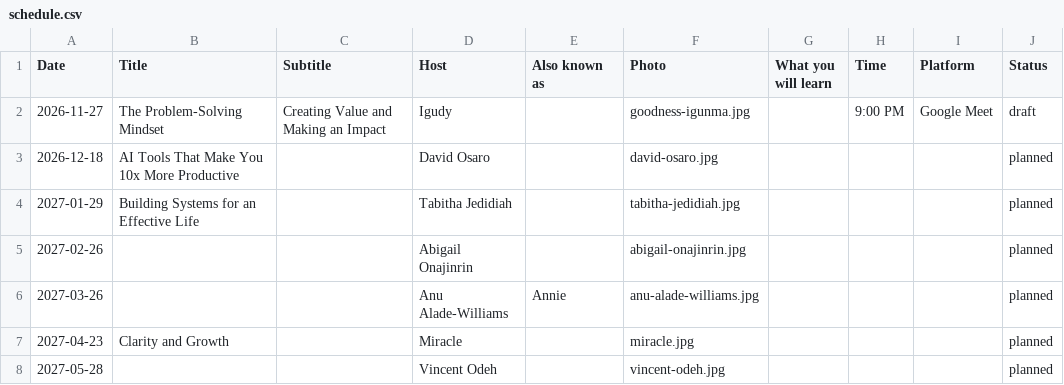
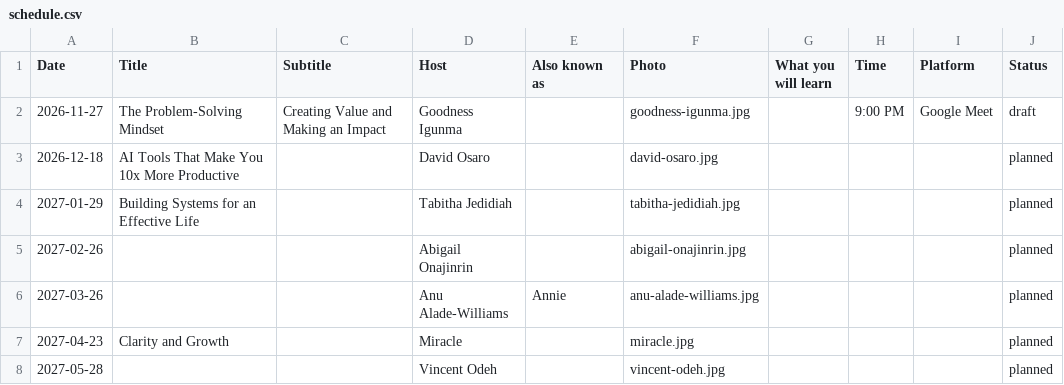
Before and after one commit to Igudy-Solutions/wcn-civic-campaign, a CSV file: Masterclass/schedule.csv, drawn as a sheet.

```diff
--- a/Masterclass/schedule.csv
+++ b/Masterclass/schedule.csv
@@ -1,3 +1,3 @@
 Date,Title,Subtitle,Host,Also known as,Photo,What you will learn,Time,Platform,Status
-2026-11-27,The Problem-Solving Mindset,Creating Value and Making an Impact,Igudy,,goodness-igunma.jpg,,9:00 PM,Google Meet,draft
+2026-11-27,The Problem-Solving Mindset,Creating Value and Making an Impact,Goodness Igunma,,goodness-igunma.jpg,,9:00 PM,Google Meet,draft
 2026-12-18,AI Tools That Make You 10x More Productive,,David Osaro,,david-osaro.jpg,,,,planned
```
Also changed, not shown: 6 other files.
